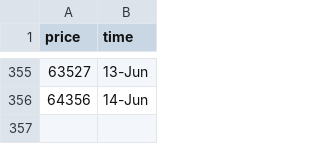
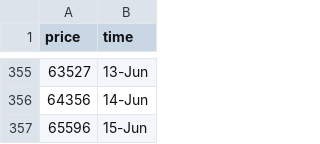
Before and after one commit to ZiaPrince2691/Crypto-price-tracker, a CSV file: crypto_prices.csv, drawn as a sheet; only a part is shown, gaps mark what is left out; the diff names each change by its address in the sheet, - before the commit and + after, or states it on an @@ line.

```diff
--- a/crypto_prices.csv
+++ b/crypto_prices.csv
+row 357: 65596 | 15-Jun
```
